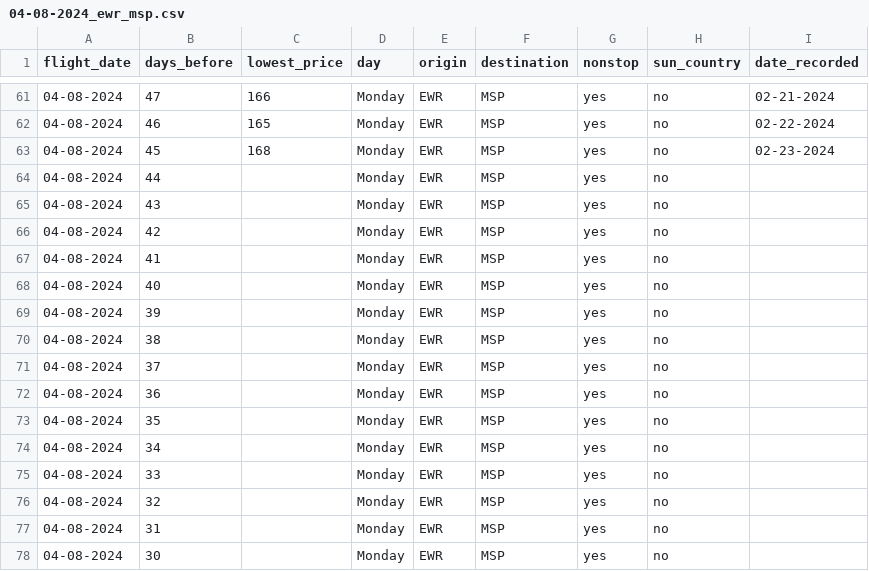
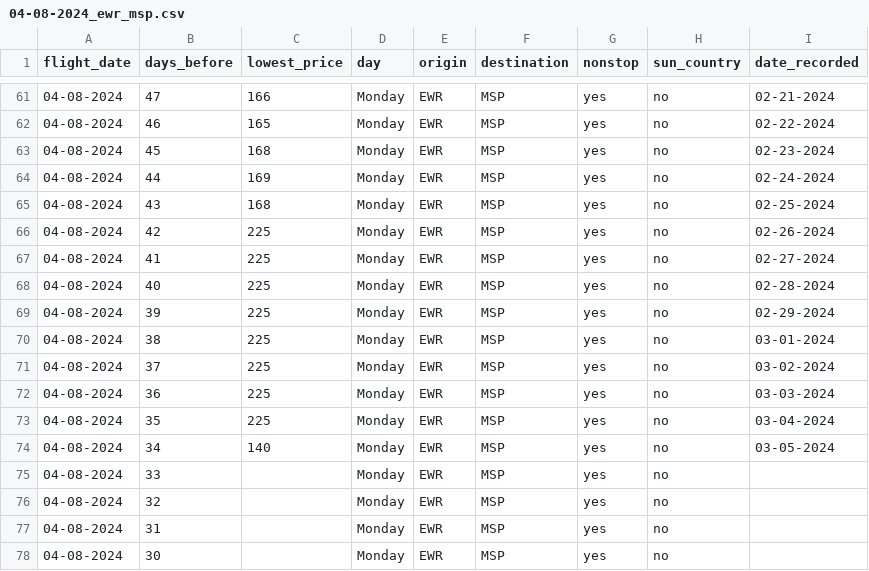
Before and after one commit to leafsphere/silly_flights, a CSV file: 04-08-2024_ewr_msp.csv, drawn as a sheet; only a part is shown, gaps mark what is left out.

```diff
--- a/04-08-2024_ewr_msp.csv
+++ b/04-08-2024_ewr_msp.csv
@@ -63,13 +63,13 @@ flight_date,days_before,lowest_price,day,origin,destination,nonstop,sun_country,
 04-08-2024,45,168,Monday,EWR,MSP,yes,no,02-23-2024
-04-08-2024,44,,Monday,EWR,MSP,yes,no,
-04-08-2024,43,,Monday,EWR,MSP,yes,no,
-04-08-2024,42,,Monday,EWR,MSP,yes,no,
-04-08-2024,41,,Monday,EWR,MSP,yes,no,
-04-08-2024,40,,Monday,EWR,MSP,yes,no,
-04-08-2024,39,,Monday,EWR,MSP,yes,no,
-04-08-2024,38,,Monday,EWR,MSP,yes,no,
-04-08-2024,37,,Monday,EWR,MSP,yes,no,
-04-08-2024,36,,Monday,EWR,MSP,yes,no,
-04-08-2024,35,,Monday,EWR,MSP,yes,no,
-04-08-2024,34,,Monday,EWR,MSP,yes,no,
+04-08-2024,44,169,Monday,EWR,MSP,yes,no,02-24-2024
+04-08-2024,43,168,Monday,EWR,MSP,yes,no,02-25-2024
+04-08-2024,42,225,Monday,EWR,MSP,yes,no,02-26-2024
+04-08-2024,41,225,Monday,EWR,MSP,yes,no,02-27-2024
+04-08-2024,40,225,Monday,EWR,MSP,yes,no,02-28-2024
+04-08-2024,39,225,Monday,EWR,MSP,yes,no,02-29-2024
+04-08-2024,38,225,Monday,EWR,MSP,yes,no,03-01-2024
+04-08-2024,37,225,Monday,EWR,MSP,yes,no,03-02-2024
+04-08-2024,36,225,Monday,EWR,MSP,yes,no,03-03-2024
+04-08-2024,35,225,Monday,EWR,MSP,yes,no,03-04-2024
+04-08-2024,34,140,Monday,EWR,MSP,yes,no,03-05-2024
 04-08-2024,33,,Monday,EWR,MSP,yes,no,
```
Also changed, not shown: 03-18-2024_ewr_msp.csv, 03-25-2024_ewr_msp.csv, 1 other file.
